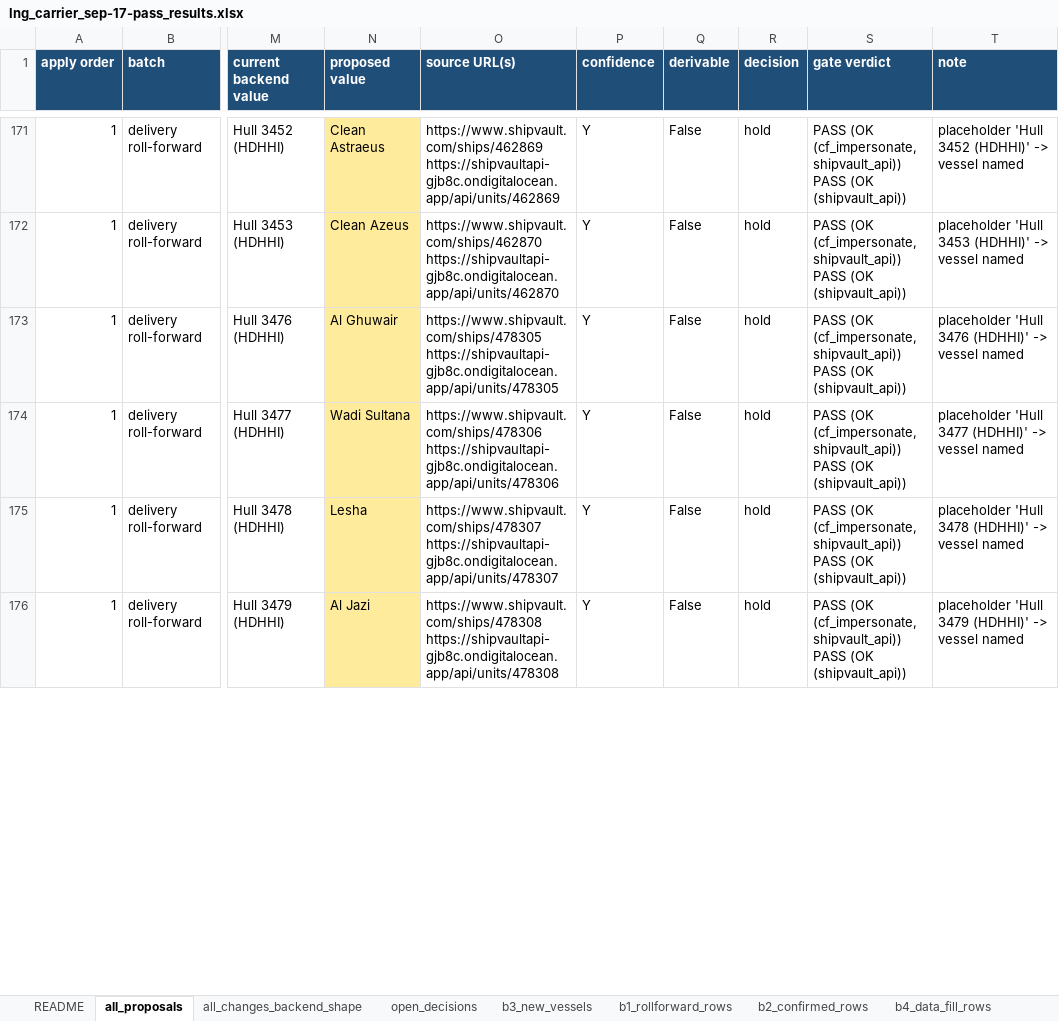
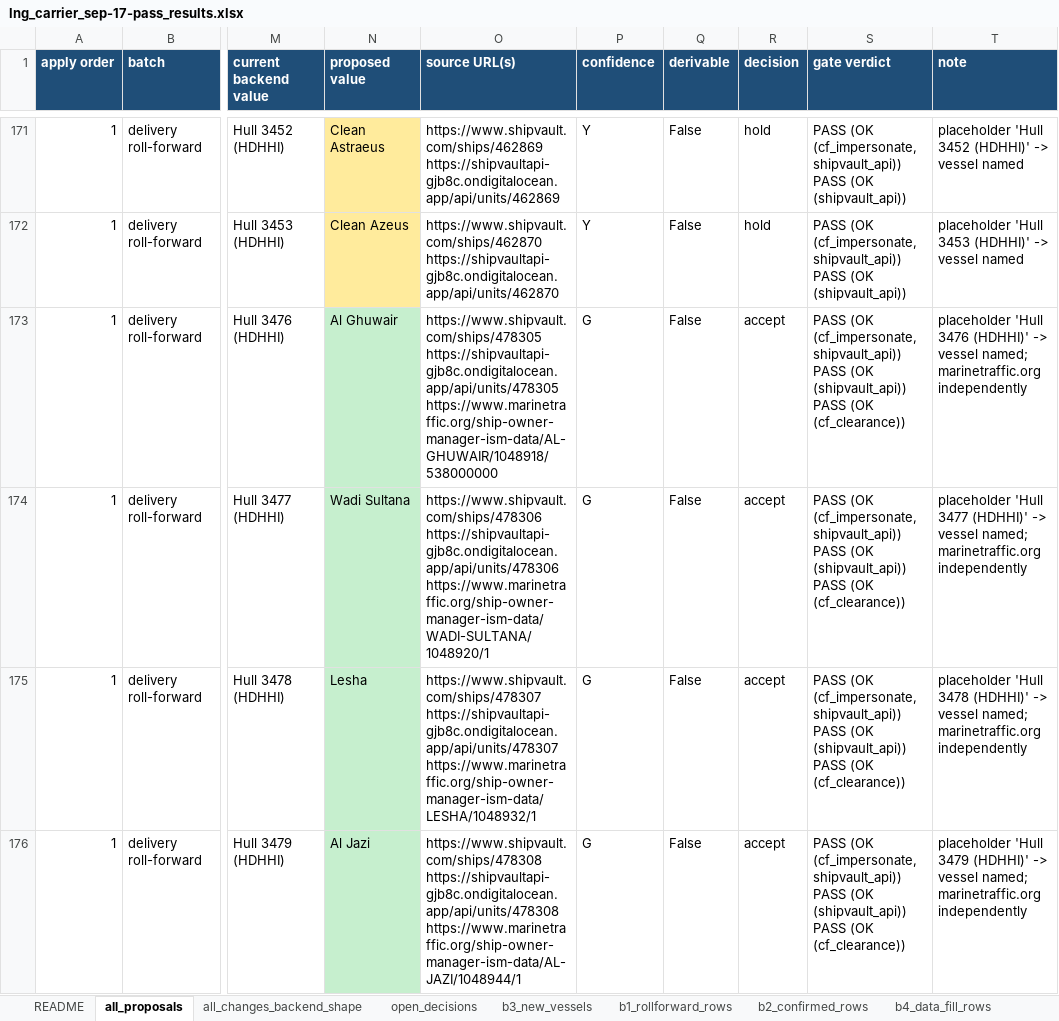
Before and after one commit to bairdlangenbrunner/lng-carriers-researcher, an Excel workbook: batches/2026-09-17_1017ET_sep-17-pass_combined/lng_carrier_sep-17-pass_results.xlsx, sheet all_proposals, drawn as a sheet; only a part is shown, gaps mark what is left out; values as stored, in another font and other column widths than the file's, no borders; ↵ is a line break in a cell; the diff covers the shown part only; the diff names each change by its address in the sheet, - before the commit and + after, or states it on an @@ line.

Commit message:
sep-17-pass: marinetraffic.org cross-check folded into roll-forward batch; combined workbook, report and summary refreshed

```diff
--- a/batches/2026-09-17_1017ET_sep-17-pass_combined/lng_carrier_sep-17-pass_results.xlsx (sheet all_proposals)
+++ b/batches/2026-09-17_1017ET_sep-17-pass_combined/lng_carrier_sep-17-pass_results.xlsx (sheet all_proposals)
-N173:N176 fill: #FFEB9C
+N173:N176 fill: #C6EFCE
-O173 (source URL(s)): https://www.shipvault.com/ships/478305 ↵ https://shipvaultapi-gjb8c.ondigitalocean.app/api/units/478305
+O173 (source URL(s)): https://www.shipvault.com/ships/478305 ↵ https://shipvaultapi-gjb8c.ondigitalocean.app/api/units/478305 ↵ https://www.marinetraffic.org/ship-owner-manager-ism-data/AL-GHUWAIR/1048918/538000000
-P173:P176 (confidence): Y
+P173:P176 (confidence): G
-R173:R176 (decision): hold
+R173:R176 (decision): accept
-S173:S176 (gate verdict): …(OK (shipvault_api))
+S173:S176 (gate verdict): …(OK (shipvault_api)) ↵ PASS (OK (cf_clearance))
-T173 (note): …-> vessel named
+T173 (note): …-> vessel named; marinetraffic.org independently
-O174 (source URL(s)): https://www.shipvault.com/ships/478306 ↵ https://shipvaultapi-gjb8c.ondigitalocean.app/api/units/478306
+O174 (source URL(s)): https://www.shipvault.com/ships/478306 ↵ https://shipvaultapi-gjb8c.ondigitalocean.app/api/units/478306 ↵ https://www.marinetraffic.org/ship-owner-manager-ism-data/WADI-SULTANA/1048920/1
-T174 (note): …-> vessel named
+T174 (note): …-> vessel named; marinetraffic.org independently
-O175 (source URL(s)): https://www.shipvault.com/ships/478307 ↵ https://shipvaultapi-gjb8c.ondigitalocean.app/api/units/478307
+O175 (source URL(s)): https://www.shipvault.com/ships/478307 ↵ https://shipvaultapi-gjb8c.ondigitalocean.app/api/units/478307 ↵ https://www.marinetraffic.org/ship-owner-manager-ism-data/LESHA/1048932/1
-T175 (note): …-> vessel named
+T175 (note): …-> vessel named; marinetraffic.org independently
-O176 (source URL(s)): https://www.shipvault.com/ships/478308 ↵ https://shipvaultapi-gjb8c.ondigitalocean.app/api/units/478308
+O176 (source URL(s)): https://www.shipvault.com/ships/478308 ↵ https://shipvaultapi-gjb8c.ondigitalocean.app/api/units/478308 ↵ https://www.marinetraffic.org/ship-owner-manager-ism-data/AL-JAZI/1048944/1
-T176 (note): …-> vessel named
+T176 (note): …-> vessel named; marinetraffic.org independently
```
Also changed, not shown: 9 added rows, 90 edited cells and cell formats elsewhere in this sheet, sheet b1_rollforward_rows, sheet all_changes_backend_shape, sheet manual_review, sheet README, sheet open_decisions, batches/2026-09-17_0421ET_fix_delivery_rollforward/lng_carrier_fix.xlsx, 14 other files.
